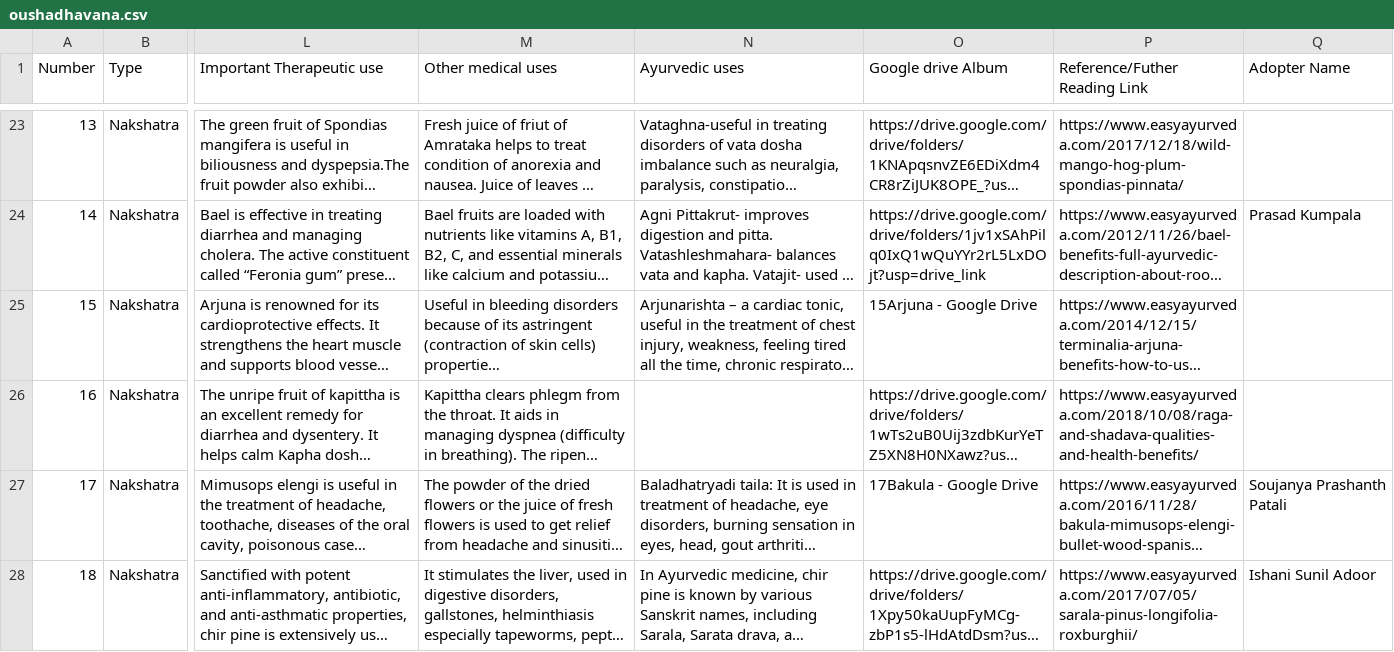
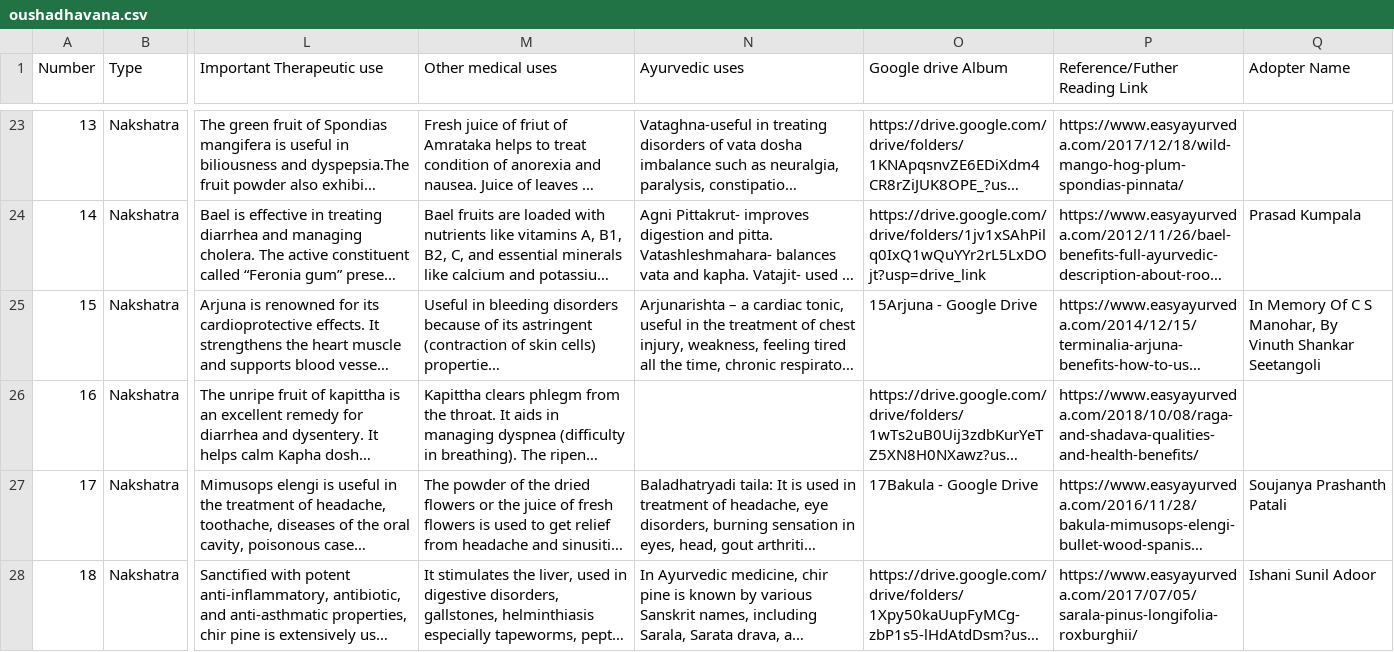
Before and after one commit to pernekshetra/perneMuchilotkshetra, a CSV file: oushadhavana/oushadhavana.csv, drawn as a sheet; only a part is shown, gaps mark what is left out; long unchanged cells end in …; the diff names each change by its address in the sheet, - before the commit and + after, or states it on an @@ line.

Commit message:
Updated data

```diff
--- a/oushadhavana/oushadhavana.csv
+++ b/oushadhavana/oushadhavana.csv
-Q25 (Adopter Name): (empty)
+Q25 (Adopter Name): In Memory Of C S Manohar, By Vinuth Shankar Seetangoli
```
Also changed, not shown: 2 other files.
